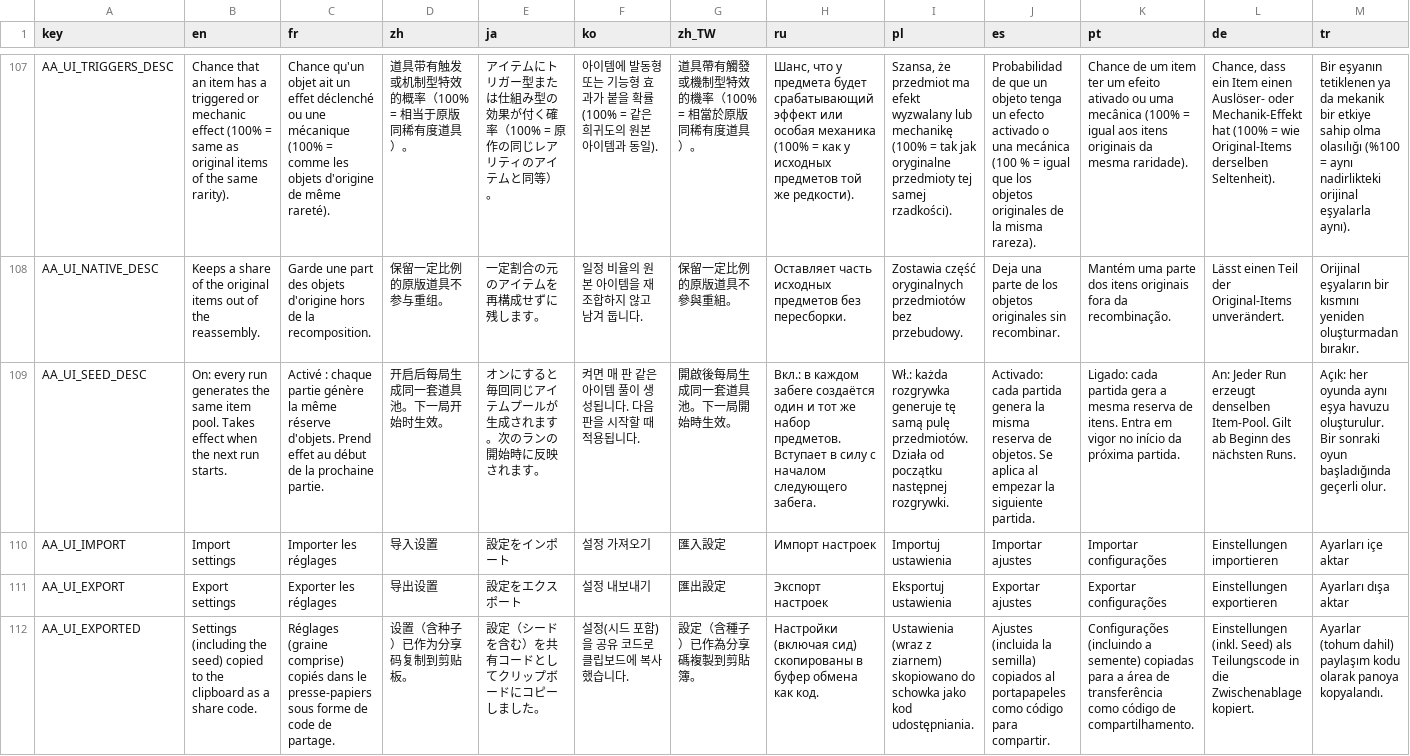
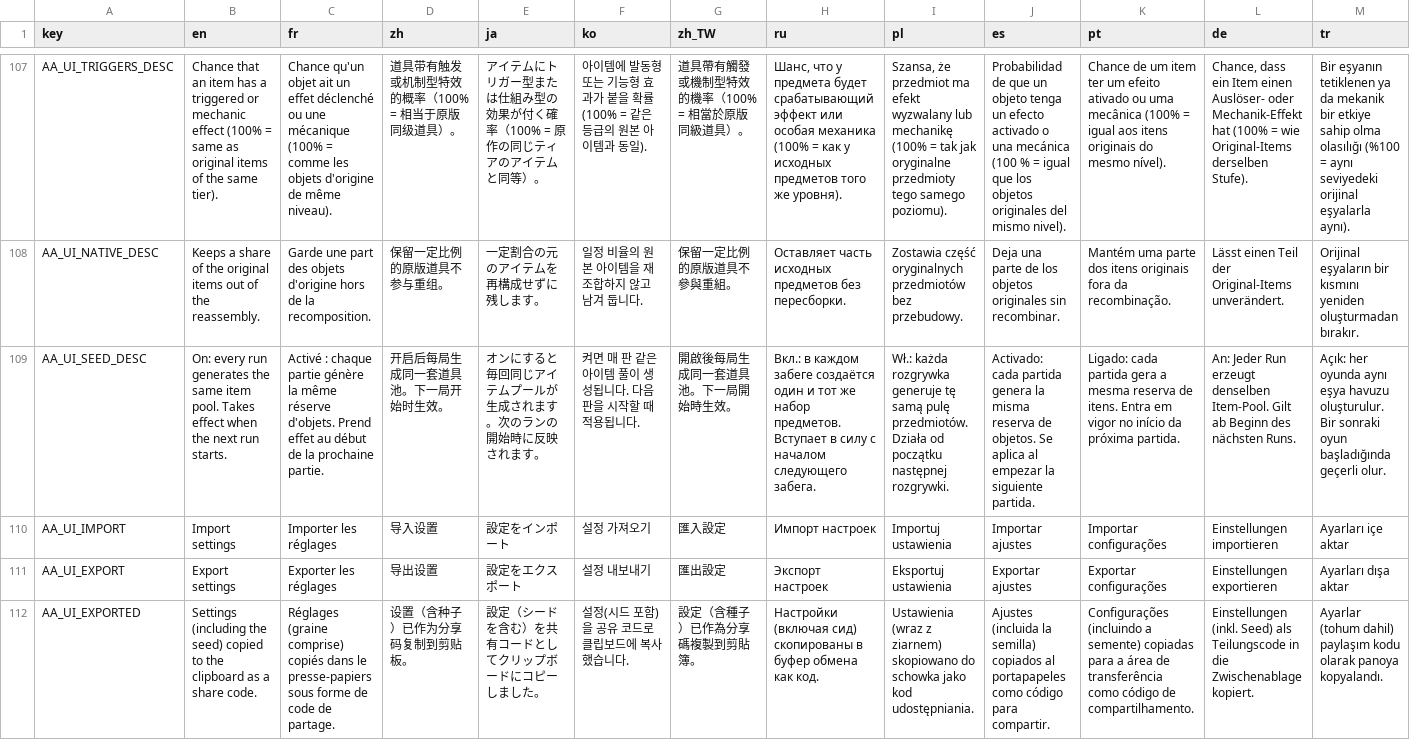
Before and after one commit to mojimoon/BrotatoMods, a CSV file: Mojimoon-AutoAnthony/translations/autoanthony.csv, drawn as a sheet; only a part is shown, gaps mark what is left out; the diff covers the shown part only; the diff names each change by its address in the sheet, - before the commit and + after, or states it on an @@ line.

```diff
--- a/Mojimoon-AutoAnthony/translations/autoanthony.csv
+++ b/Mojimoon-AutoAnthony/translations/autoanthony.csv
-B107 (en): …the same rarity).
+B107 (en): …the same tier).
-C107 (fr): …de même rareté).
+C107 (fr): …de même niveau).
-D107 (zh): 道具带有触发或机制型特效的概率（100% = 相当于原版同稀有度道具）。
+D107 (zh): 道具带有触发或机制型特效的概率（100% = 相当于原版同级道具）。
-E107 (ja): …作の同じレアリティのアイテ…
+E107 (ja): …作の同じティアのアイテ…
-F107 (ko): …= 같은 희귀도의 원본…
+F107 (ko): …= 같은 등급의 원본…
-G107 (zh_TW): 道具帶有觸發或機制型特效的機率（100% = 相當於原版同稀有度道具）。
+G107 (zh_TW): 道具帶有觸發或機制型特效的機率（100% = 相當於原版同級道具）。
-H107 (ru): …исходных предметов той же редкости).
+H107 (ru): …исходных предметов того же уровня).
-I107 (pl): …oryginalne przedmioty tej samej rzadkości).
+I107 (pl): …oryginalne przedmioty tego samego poziomu).
-J107 (es): …objetos originales de la misma rareza).
+J107 (es): …objetos originales del mismo nivel).
-K107 (pt): …itens originais da mesma raridade).
+K107 (pt): …itens originais do mesmo nível).
-L107 (de): …Original-Items derselben Seltenheit).
+L107 (de): …Original-Items derselben Stufe).
-M107 (tr): …= aynı nadirlikteki orijinal eşyalarla…
+M107 (tr): …= aynı seviyedeki orijinal eşyalarla…
```
Also changed, not shown: 27 edited cells elsewhere in this file, 7 other files.
